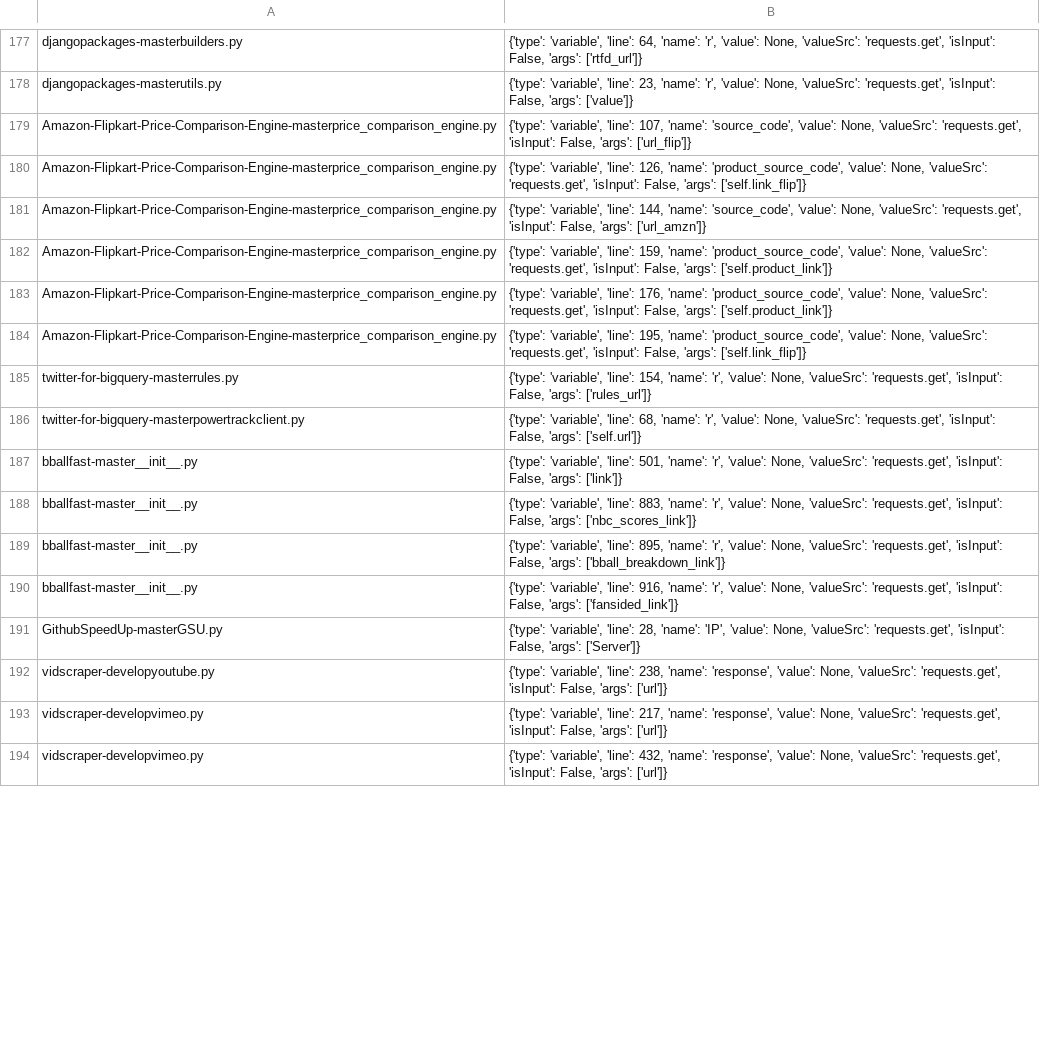
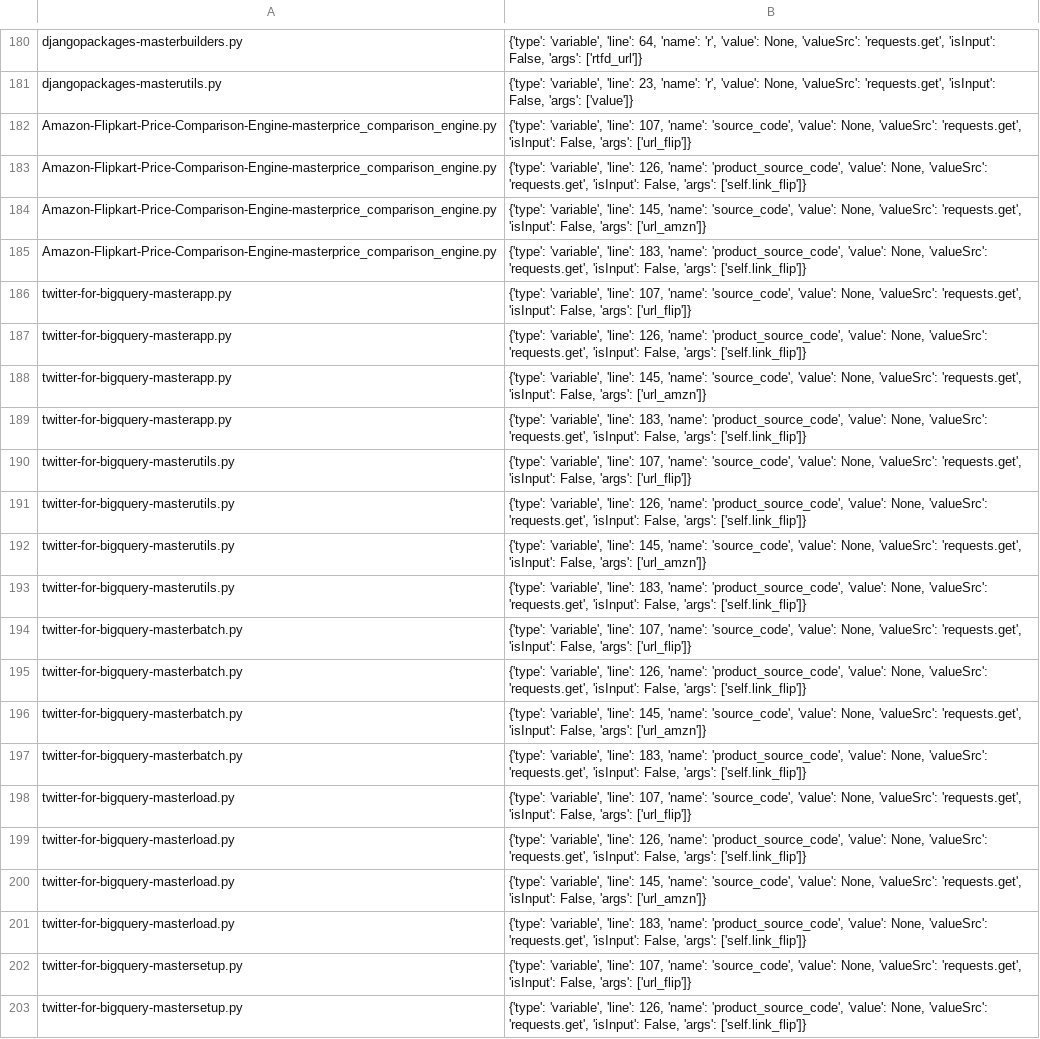
Before and after one commit to miranalmehrab/Smell-Investigator, a CSV file: logs/smells/http_without_tls.csv, drawn as a sheet; only a part is shown, gaps mark what is left out; the shorter side is filled out with more unchanged rows; the diff covers the shown part only.

```diff
--- a/logs/smells/http_without_tls.csv
+++ b/logs/smells/http_without_tls.csv
@@ -180,5 +183,21 @@ Amazon-Flipkart-Price-Comparison-Engine-masterprice_comparison_engine.py,"{'type
 Amazon-Flipkart-Price-Comparison-Engine-masterprice_comparison_engine.py,"{'type': 'variable', 'line': 126, 'name': 'product_source_code', 'value': None, 'valueSrc': 'requests.get', 'isInput': False, 'args': ['self.link_flip']}"
-Amazon-Flipkart-Price-Comparison-Engine-masterprice_comparison_engine.py,"{'type': 'variable', 'line': 144, 'name': 'source_code', 'value': None, 'valueSrc': 'requests.get', 'isInput': False, 'args': ['url_amzn']}"
-Amazon-Flipkart-Price-Comparison-Engine-masterprice_comparison_engine.py,"{'type': 'variable', 'line': 159, 'name': 'product_source_code', 'value': None, 'valueSrc': 'requests.get', 'isInput': False, 'args': ['self.product_link']}"
-Amazon-Flipkart-Price-Comparison-Engine-masterprice_comparison_engine.py,"{'type': 'variable', 'line': 176, 'name': 'product_source_code', 'value': None, 'valueSrc': 'requests.get', 'isInput': False, 'args': ['self.product_link']}"
-Amazon-Flipkart-Price-Comparison-Engine-masterprice_comparison_engine.py,"{'type': 'variable', 'line': 195, 'name': 'product_source_code', 'value': None, 'valueSrc': 'requests.get', 'isInput': False, 'args': ['self.link_flip']}"
+Amazon-Flipkart-Price-Comparison-Engine-masterprice_comparison_engine.py,"{'type': 'variable', 'line': 145, 'name': 'source_code', 'value': None, 'valueSrc': 'requests.get', 'isInput': False, 'args': ['url_amzn']}"
+Amazon-Flipkart-Price-Comparison-Engine-masterprice_comparison_engine.py,"{'type': 'variable', 'line': 183, 'name': 'product_source_code', 'value': None, 'valueSrc': 'requests.get', 'isInput': False, 'args': ['self.link_flip']}"
+twitter-for-bigquery-masterapp.py,"{'type': 'variable', 'line': 107, 'name': 'source_code', 'value': None, 'valueSrc': 'requests.get', 'isInput': False, 'args': ['url_flip']}"
+twitter-for-bigquery-masterapp.py,"{'type': 'variable', 'line': 126, 'name': 'product_source_code', 'value': None, 'valueSrc': 'requests.get', 'isInput': False, 'args': ['self.link_flip']}"
+twitter-for-bigquery-masterapp.py,"{'type': 'variable', 'line': 145, 'name': 'source_code', 'value': None, 'valueSrc': 'requests.get', 'isInput': False, 'args': ['url_amzn']}"
+twitter-for-bigquery-masterapp.py,"{'type': 'variable', 'line': 183, 'name': 'product_source_code', 'value': None, 'valueSrc': 'requests.get', 'isInput': False, 'args': ['self.link_flip']}"
+twitter-for-bigquery-masterutils.py,"{'type': 'variable', 'line': 107, 'name': 'source_code', 'value': None, 'valueSrc': 'requests.get', 'isInput': False, 'args': ['url_flip']}"
+twitter-for-bigquery-masterutils.py,"{'type': 'variable', 'line': 126, 'name': 'product_source_code', 'value': None, 'valueSrc': 'requests.get', 'isInput': False, 'args': ['self.link_flip']}"
+twitter-for-bigquery-masterutils.py,"{'type': 'variable', 'line': 145, 'name': 'source_code', 'value': None, 'valueSrc': 'requests.get', 'isInput': False, 'args': ['url_amzn']}"
+twitter-for-bigquery-masterutils.py,"{'type': 'variable', 'line': 183, 'name': 'product_source_code', 'value': None, 'valueSrc': 'requests.get', 'isInput': False, 'args': ['self.link_flip']}"
+twitter-for-bigquery-masterbatch.py,"{'type': 'variable', 'line': 107, 'name': 'source_code', 'value': None, 'valueSrc': 'requests.get', 'isInput': False, 'args': ['url_flip']}"
+twitter-for-bigquery-masterbatch.py,"{'type': 'variable', 'line': 126, 'name': 'product_source_code', 'value': None, 'valueSrc': 'requests.get', 'isInput': False, 'args': ['self.link_flip']}"
+twitter-for-bigquery-masterbatch.py,"{'type': 'variable', 'line': 145, 'name': 'source_code', 'value': None, 'valueSrc': 'requests.get', 'isInput': False, 'args': ['url_amzn']}"
+twitter-for-bigquery-masterbatch.py,"{'type': 'variable', 'line': 183, 'name': 'product_source_code', 'value': None, 'valueSrc': 'requests.get', 'isInput': False, 'args': ['self.link_flip']}"
+twitter-for-bigquery-masterload.py,"{'type': 'variable', 'line': 107, 'name': 'source_code', 'value': None, 'valueSrc': 'requests.get', 'isInput': False, 'args': ['url_flip']}"
+twitter-for-bigquery-masterload.py,"{'type': 'variable', 'line': 126, 'name': 'product_source_code', 'value': None, 'valueSrc': 'requests.get', 'isInput': False, 'args': ['self.link_flip']}"
+twitter-for-bigquery-masterload.py,"{'type': 'variable', 'line': 145, 'name': 'source_code', 'value': None, 'valueSrc': 'requests.get', 'isInput': False, 'args': ['url_amzn']}"
+twitter-for-bigquery-masterload.py,"{'type': 'variable', 'line': 183, 'name': 'product_source_code', 'value': None, 'valueSrc': 'requests.get', 'isInput': False, 'args': ['self.link_flip']}"
+twitter-for-bigquery-mastersetup.py,"{'type': 'variable', 'line': 107, 'name': 'source_code', 'value': None, 'valueSrc': 'requests.get', 'isInput': False, 'args': ['url_flip']}"
+twitter-for-bigquery-mastersetup.py,"{'type': 'variable', 'line': 126, 'name': 'product_source_code', 'value': None, 'valueSrc': 'requests.get', 'isInput': False, 'args': ['self.link_flip']}"
```
Also changed, not shown: 32 added rows, 26 removed rows and 15 edited cells elsewhere in this file, logs/different_smells_in_project.csv, logs/smells/debug_true.csv, 33 other files.
